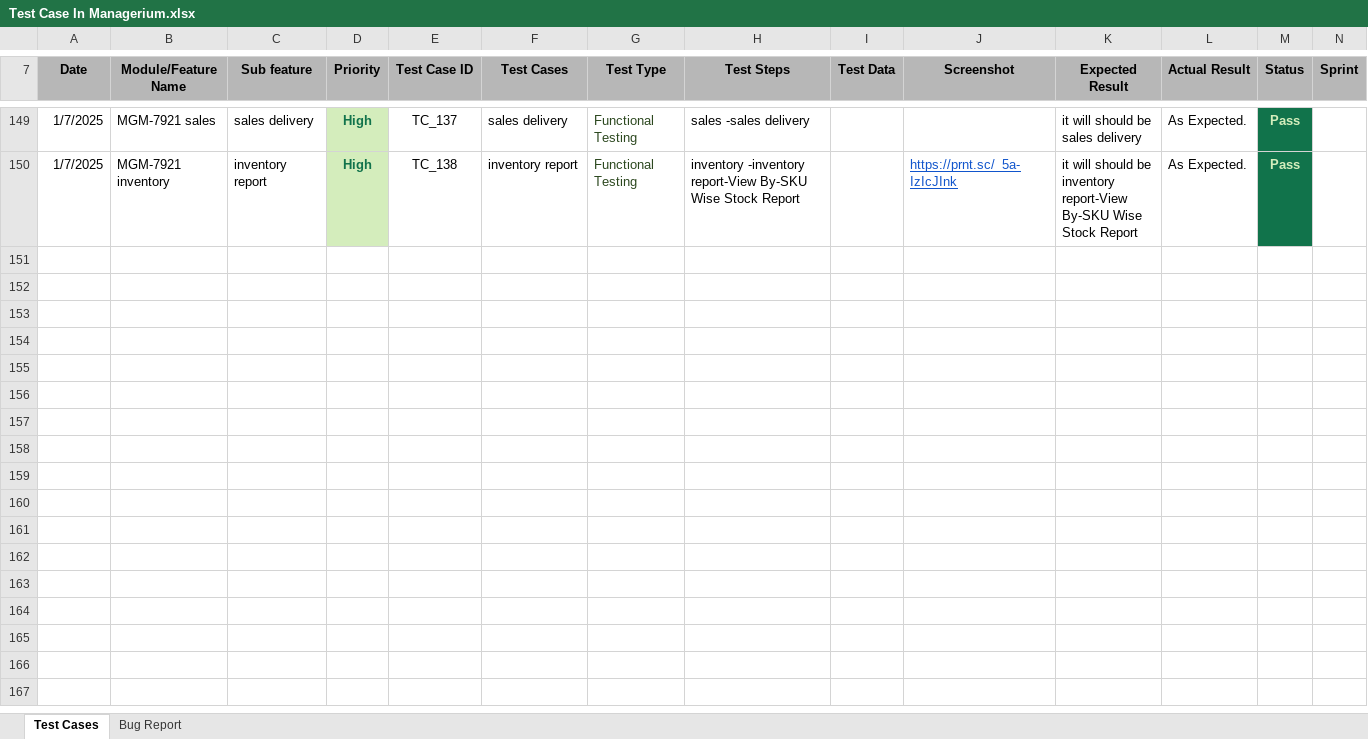
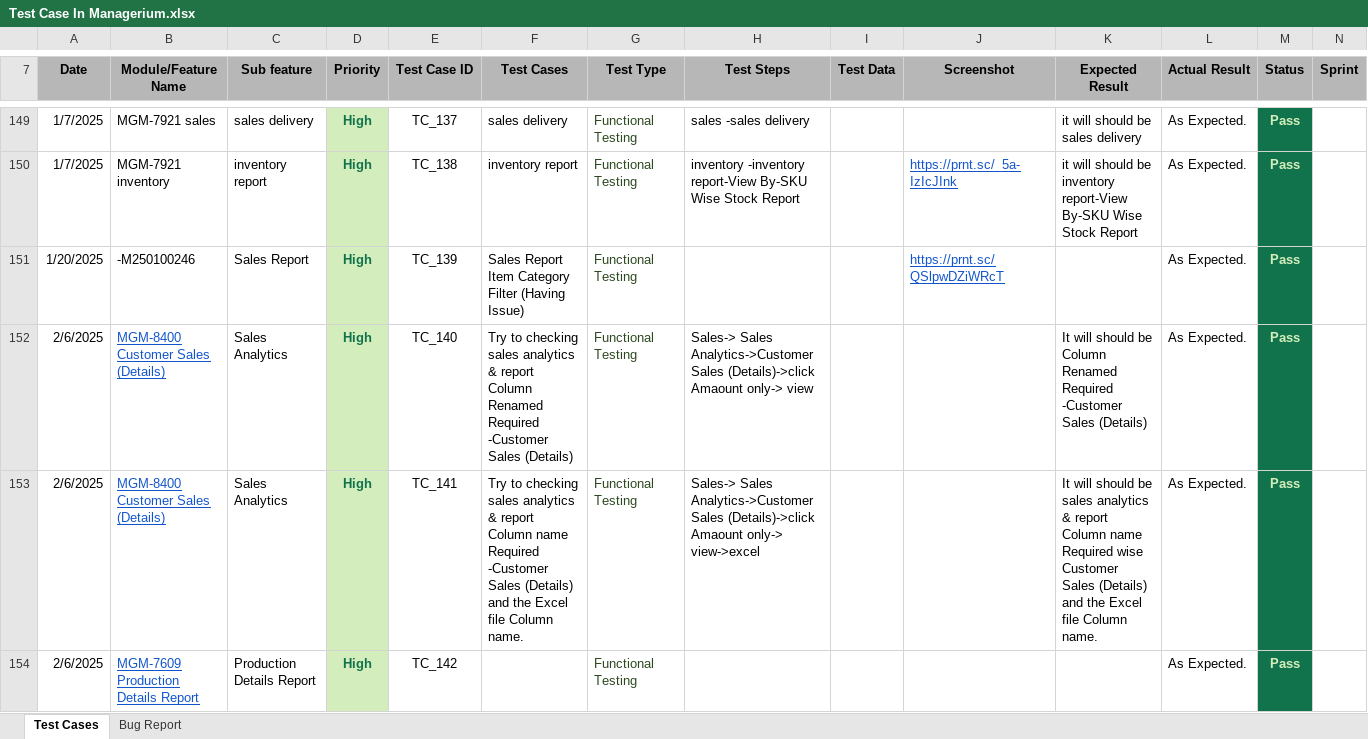
Before and after one commit to TanmoyDatta/Managerium, an Excel workbook: Test Case In Managerium.xlsx, sheet Test Cases, drawn as a sheet; only a part is shown, gaps mark what is left out; values as stored, in another font and other column widths than the file's, no borders; rows hold the shown columns only; the diff covers the shown part only; the diff names each change by its address in the sheet, - before the commit and + after, or states it on an @@ line.

Commit message:
test case in purchase payment

```diff
--- a/Test Case In Managerium.xlsx (sheet Test Cases)
+++ b/Test Case In Managerium.xlsx (sheet Test Cases)
+row 151: 1/20/2025 | -M250100246 | Sales Report | High | TC_139 | Sales Report Item Category Filter (Having Issue) | Functional Testing |  |  | https://prnt.sc/QSlpwDZiWRcT |  | As Expected. | Pass
+row 152: 2/6/2025 | MGM-8400 Customer Sales (Details) | Sales Analytics | High | TC_140 | Try to checking sales analytics & report Column Renamed Required -Customer Sales (Details) | Functional Testing | Sales-> Sales Analytics->Customer Sales (Details)->click Amaount only-> view |  |  | It will should be Column Renamed Required -Customer Sales (Details) | As Expected. | Pass
+row 153: 2/6/2025 | MGM-8400 Customer Sales (Details) | Sales Analytics | High | TC_141 | Try to checking sales analytics & report Column name Required -Customer Sales (Details) and the Excel file Column name. | Functional Testing | Sales-> Sales Analytics->Customer Sales (Details)->click Amaount only-> view->excel |  |  | It will should be sales analytics & report Column name Required wise Customer Sales (Details) and the Excel file Column name. | As Expected. | Pass
+row 154: 2/6/2025 | MGM-7609 Production Details Report | Production Details Report | High | TC_142 |  | Functional Testing |  |  |  |  | As Expected. | Pass
```
Also changed, not shown: 4 added rows and 2 edited cells elsewhere in this sheet.
